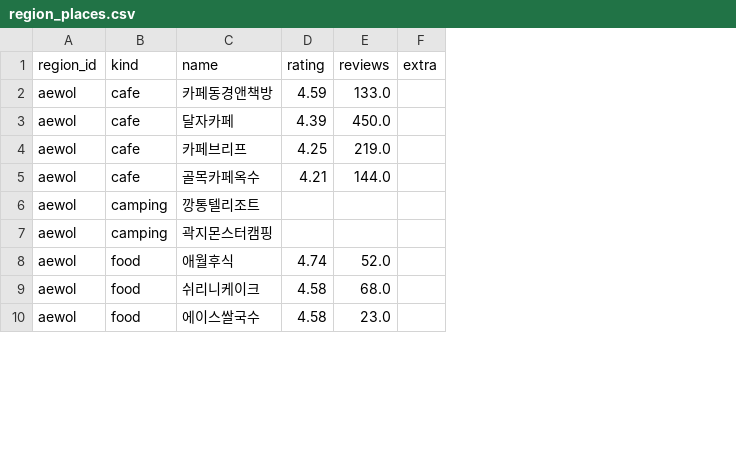
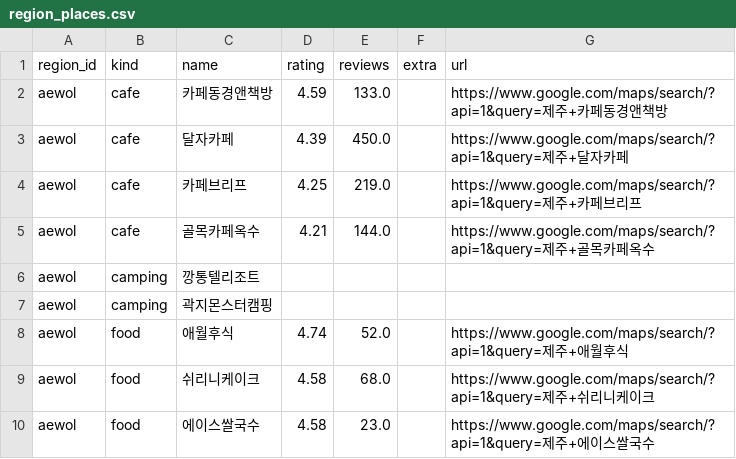
Before and after one commit to jaeho222/dol_mong_e, a CSV file: data/processed/region_places.csv, drawn as a sheet; only a part is shown; the diff names each change by its address in the sheet, - before the commit and + after, or states it on an @@ line.

```diff
--- a/data/processed/region_places.csv
+++ b/data/processed/region_places.csv
+column G (url), rows 2-10: https://www.google.com/maps/search/?api=1&query=제주+카페동경앤책방 | https://www.google.com/maps/search/?api=1&query=제주+달자카페 | https://www.google.com/maps/search/?api=1&query=제주+카페브리프 | https://www.google.com/maps/search/?api=1&query=제주+골목카페옥수 |  |  | https://www.google.com/maps/search/?api=1&query=제주+애월후식 | https://www.google.com/maps/search/?api=1&query=제주+쉬리니케이크 | https://www.google.com/maps/search/?api=1&query=제주+에이스쌀국수
```
Also changed, not shown: 5 other files.
